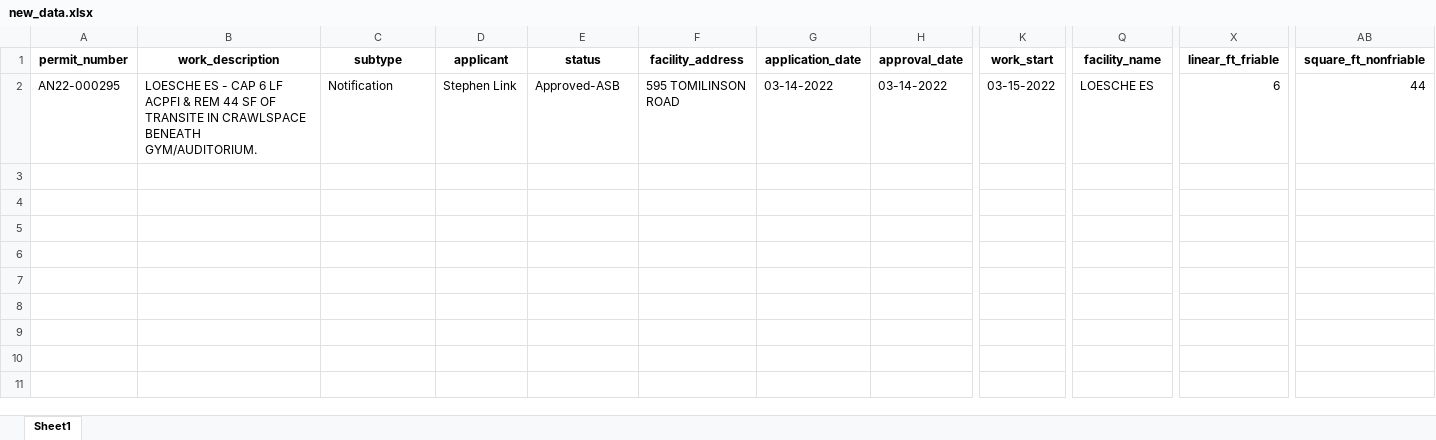
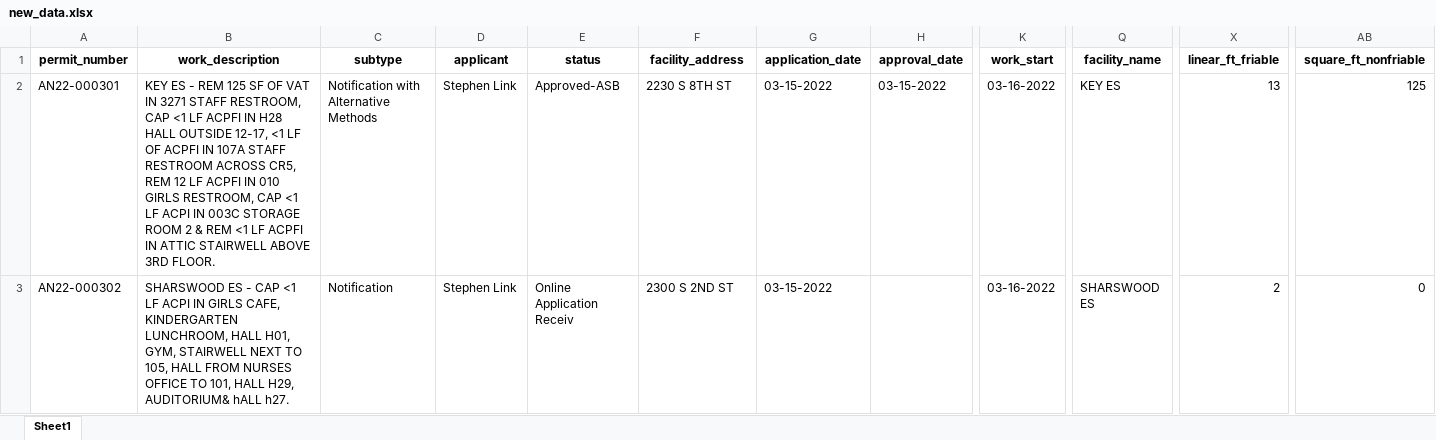
Before and after one commit to PhilaController/asbestos-dashboard-data, an Excel workbook: data/interim/new_data.xlsx, sheet Sheet1, drawn as a sheet; only a part is shown, gaps mark what is left out; values as stored, in another font and other column widths than the file's, no borders; rows hold the shown columns only; the diff names each change by its address in the sheet, - before the commit and + after, or states it on an @@ line.

```diff
--- a/data/interim/new_data.xlsx (sheet Sheet1)
+++ b/data/interim/new_data.xlsx (sheet Sheet1)
-A2 (permit_number): AN22-000295
+A2 (permit_number): AN22-000301
-B2 (work_description): LOESCHE ES - CAP 6 LF ACPFI & REM 44 SF OF TRANSITE IN CRAWLSPACE BENEATH GYM/AUDITORIUM.
+B2 (work_description): KEY ES - REM 125 SF OF VAT IN 3271 STAFF RESTROOM, CAP <1 LF ACPFI IN H28 HALL OUTSIDE 12-17, <1 LF OF ACPFI IN 107A STAFF RESTROOM ACROSS CR5, REM 12 LF ACPFI IN 010 GIRLS RESTROOM, CAP <1 LF ACPI IN 003C STORAGE ROOM 2 & REM <1 LF ACPFI IN ATTIC STAIRWELL ABOVE 3RD FLOOR.
-C2 (subtype): Notification
+C2 (subtype): Notification with Alternative Methods
-F2 (facility_address): 595 TOMILINSON ROAD
+F2 (facility_address): 2230 S 8TH ST
-G2 (application_date): 03-14-2022
+G2 (application_date): 03-15-2022
-H2 (approval_date): 03-14-2022
+H2 (approval_date): 03-15-2022
-K2 (work_start): 03-15-2022
+K2 (work_start): 03-16-2022
-Q2 (facility_name): LOESCHE ES
+Q2 (facility_name): KEY ES
-X2 (linear_ft_friable): 6
+X2 (linear_ft_friable): 13
-AB2 (square_ft_nonfriable): 44
+AB2 (square_ft_nonfriable): 125
+row 3: AN22-000302 | SHARSWOOD ES - CAP <1 LF ACPI IN GIRLS CAFE, KINDERGARTEN LUNCHROOM, HALL H01, GYM, STAIRWELL NEXT TO 105, HALL FROM NURSES OFFICE TO 101, HALL H29, AUDITORIUM& hALL h27. | Notification | Stephen Link | Online Application Receiv | 2300 S 2ND ST | 03-15-2022 |  | 03-16-2022 | SHARSWOOD ES | 2 | 0
```
Also changed, not shown: 3 other files.
